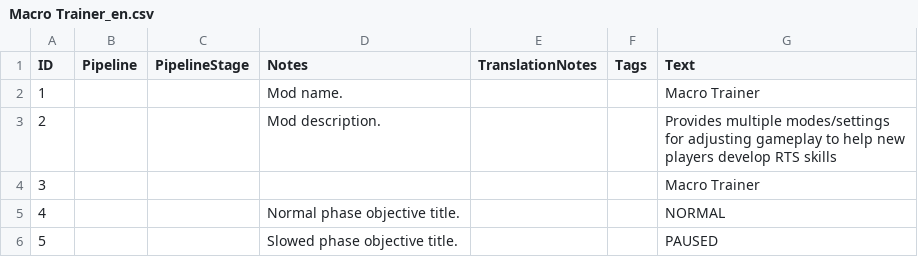
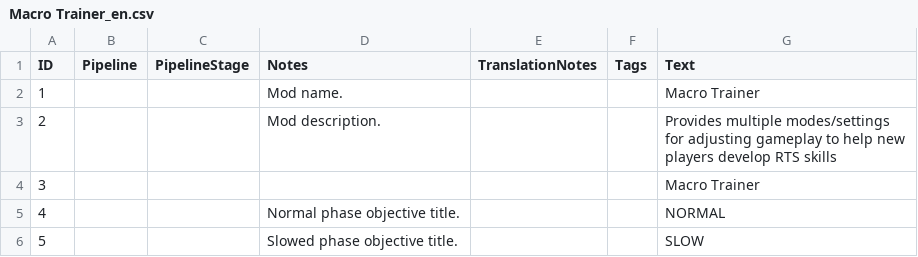
Before and after one commit to hGriff0n/aoe4-macro-trainer, a CSV file: assets/locdb/Macro Trainer_en.csv, drawn as a sheet.

```diff
--- a/assets/locdb/Macro Trainer_en.csv
+++ b/assets/locdb/Macro Trainer_en.csv
@@ -5,2 +5,2 @@
 4,,,Normal phase objective title.,,,NORMAL
-5,,,Slowed phase objective title.,,,PAUSED
+5,,,Slowed phase objective title.,,,SLOW
```
Also changed, not shown: 3 other files.
